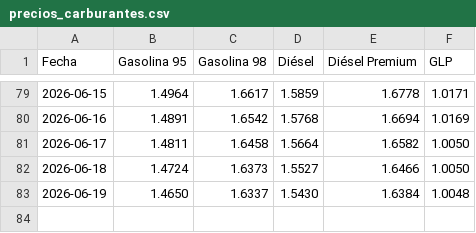
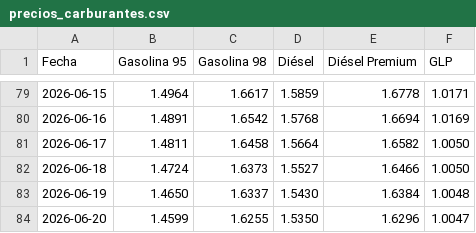
Before and after one commit to Poloigithub/preciodiariogasolina, a CSV file: precios_carburantes.csv, drawn as a sheet; only a part is shown, gaps mark what is left out; the diff names each change by its address in the sheet, - before the commit and + after, or states it on an @@ line.

```diff
--- a/precios_carburantes.csv
+++ b/precios_carburantes.csv
+row 84: 2026-06-20 | 1.4599 | 1.6255 | 1.5350 | 1.6296 | 1.0047
```
Also changed, not shown: 1 other file.
